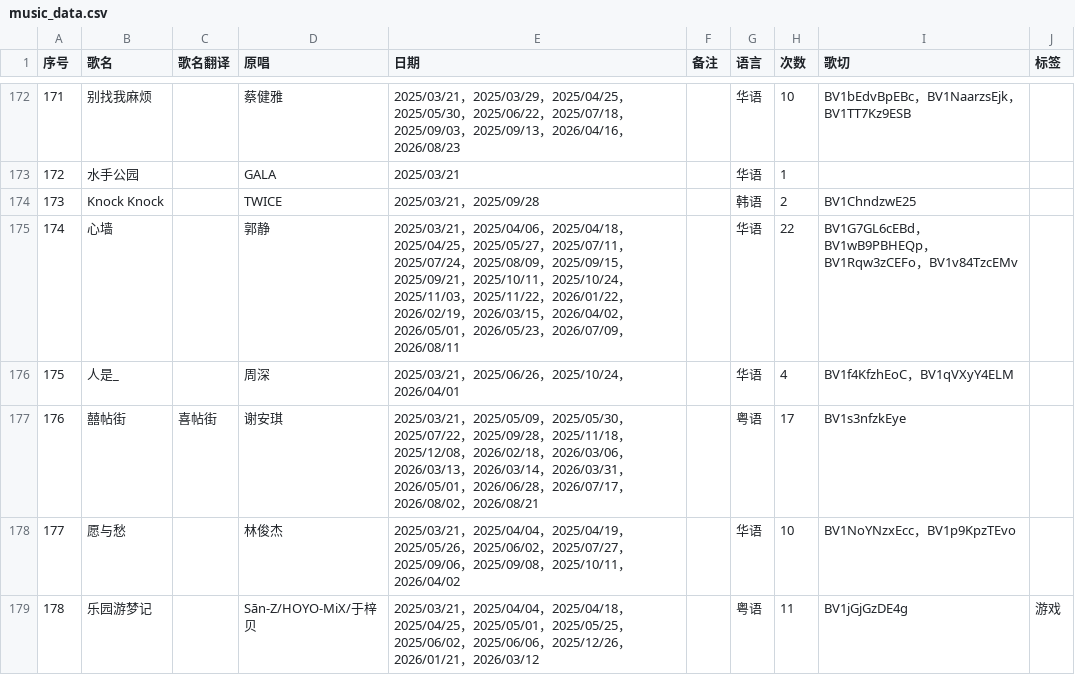
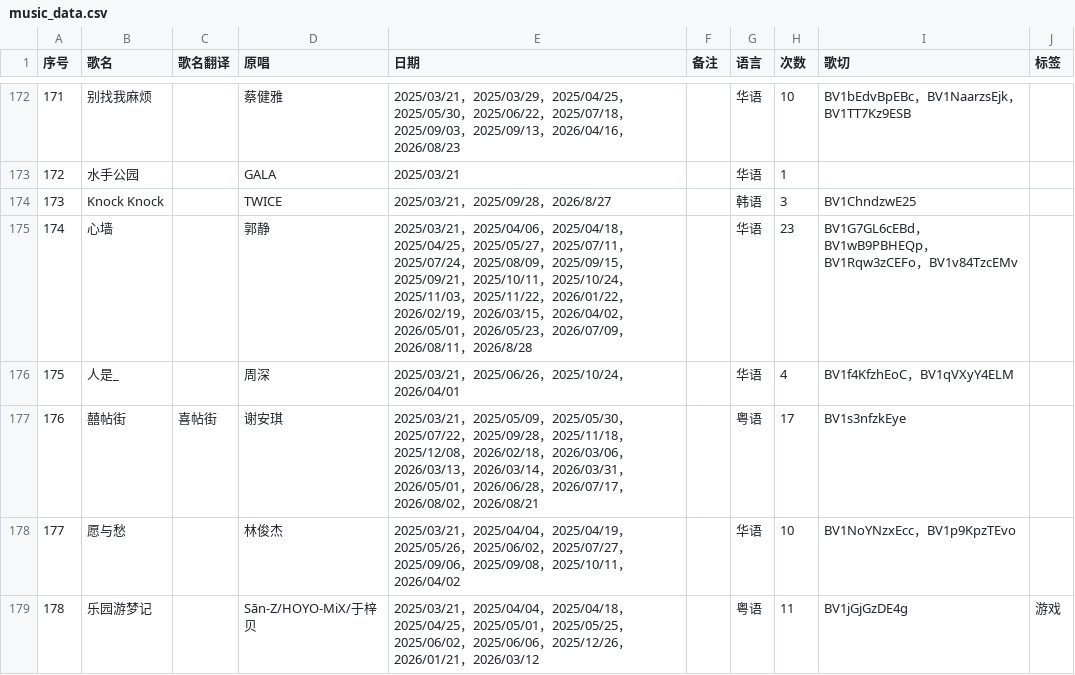
Before and after one commit to mit3urifans/mit3uri-song-list, a CSV file: scripts/music_data.csv, drawn as a sheet; only a part is shown, gaps mark what is left out; the diff covers the shown part only.

Commit message:
chore: Update song list to Aug.28, 2026

```diff
--- a/scripts/music_data.csv
+++ b/scripts/music_data.csv
@@ -173,4 +173,4 @@
 172,水手公园,,GALA,2025/03/21,,华语,1,,
-173,Knock Knock,,TWICE,2025/03/21，2025/09/28,,韩语,2,BV1ChndzwE25,
-174,心墙,,郭静,2025/03/21，2025/04/06，2025/04/18，2025/04/25，2025/05/27，2025/07/11，2025/07/24，2025/08/09，2025/09/15，2025/09/21，2025/10/11，2025/10/24，2025/11/03，2025/11/22，2026/01/22，2026/02/19，2026/03/15，2026/04/02，2026/05/01，2026/05/23，2026/07/09，2026/08/11,,华语,22,BV1G7GL6cEBd，BV1wB9PBHEQp，BV1Rqw3zCEFo，BV1v84TzcEMv,
+173,Knock Knock,,TWICE,2025/03/21，2025/09/28，2026/8/27,,韩语,3,BV1ChndzwE25,
+174,心墙,,郭静,2025/03/21，2025/04/06，2025/04/18，2025/04/25，2025/05/27，2025/07/11，2025/07/24，2025/08/09，2025/09/15，2025/09/21，2025/10/11，2025/10/24，2025/11/03，2025/11/22，2026/01/22，2026/02/19，2026/03/15，2026/04/02，2026/05/01，2026/05/23，2026/07/09，2026/08/11，2026/8/28,,华语,23,BV1G7GL6cEBd，BV1wB9PBHEQp，BV1Rqw3zCEFo，BV1v84TzcEMv,
 175,人是_,,周深,2025/03/21，2025/06/26，2025/10/24，2026/04/01,,华语,4,BV1f4KfzhEoC，BV1qVXyY4ELM,
```
Also changed, not shown: 126 edited cells elsewhere in this file, 1 other file.
